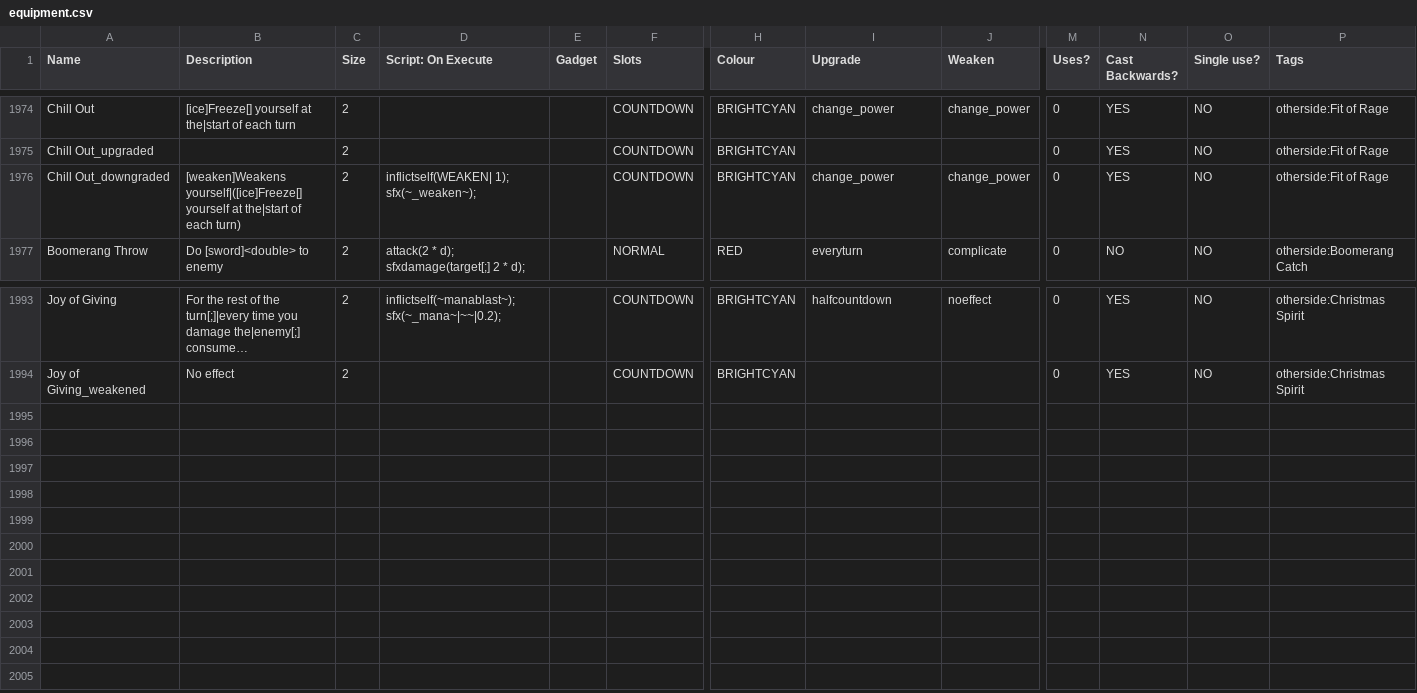
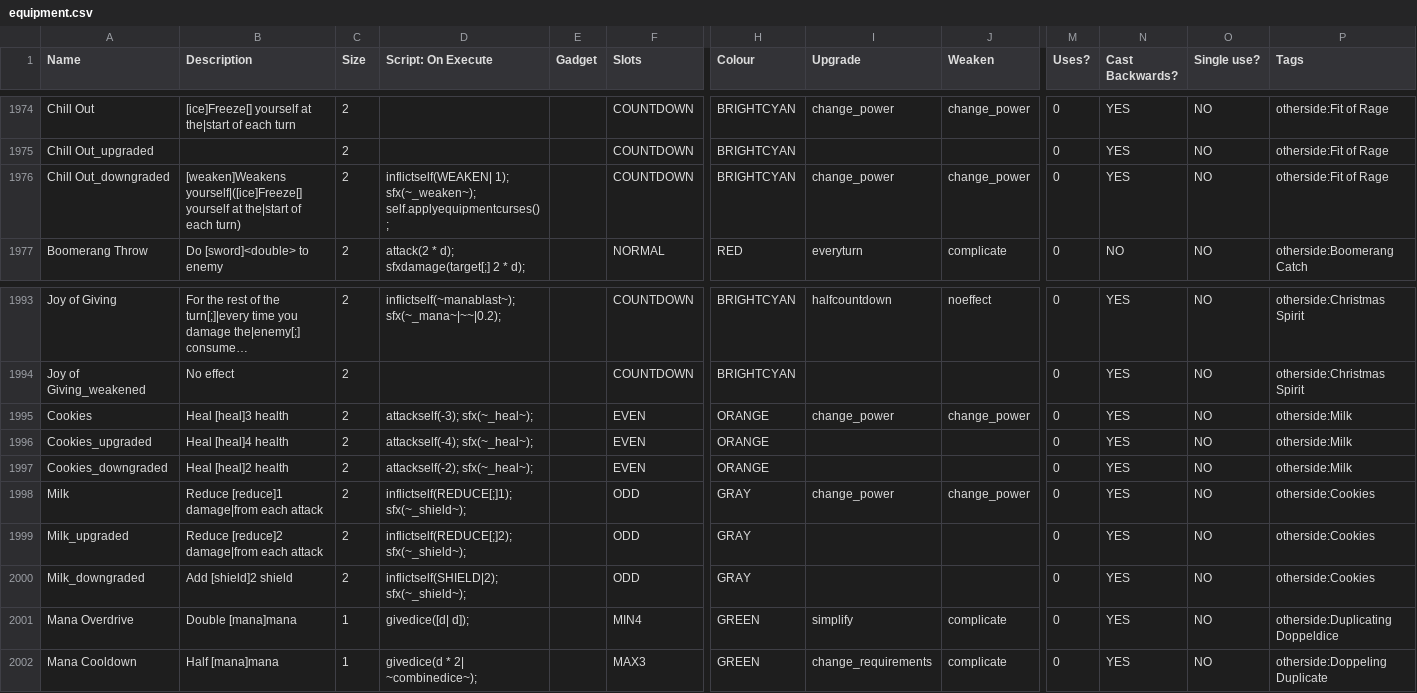
Before and after one commit to godisgoodmatt/christmasspecial, a CSV file: _append/data/text/equipment.csv, drawn as a sheet; only a part is shown, gaps mark what is left out; long unchanged cells end in …; rows hold the shown columns only; the diff names each change by its address in the sheet, - before the commit and + after, or states it on an @@ line.

Commit message:
Update equipment.csv
Added new equipment for Mariah 2

```diff
--- a/_append/data/text/equipment.csv
+++ b/_append/data/text/equipment.csv
-D1976 (Script: On Execute): …1); sfx(~_weaken~);
+D1976 (Script: On Execute): …1); sfx(~_weaken~); self.applyequipmentcurses();
+row 1995: Cookies | Heal [heal]3 health | 2 | attackself(-3); sfx(~_heal~); |  | EVEN | ORANGE | change_power | change_power | 0 | YES | NO | otherside:Milk
+row 1996: Cookies_upgraded | Heal [heal]4 health | 2 | attackself(-4); sfx(~_heal~); |  | EVEN | ORANGE |  |  | 0 | YES | NO | otherside:Milk
+row 1997: Cookies_downgraded | Heal [heal]2 health | 2 | attackself(-2); sfx(~_heal~); |  | EVEN | ORANGE |  |  | 0 | YES | NO | otherside:Milk
+row 1998: Milk | Reduce [reduce]1 damage|from each attack | 2 | inflictself(REDUCE[;]1); sfx(~_shield~); |  | ODD | GRAY | change_power | change_power | 0 | YES | NO | otherside:Cookies
+row 1999: Milk_upgraded | Reduce [reduce]2 damage|from each attack | 2 | inflictself(REDUCE[;]2); sfx(~_shield~); |  | ODD | GRAY |  |  | 0 | YES | NO | otherside:Cookies
+row 2000: Milk_downgraded | Add [shield]2 shield | 2 | inflictself(SHIELD|2); sfx(~_shield~); |  | ODD | GRAY |  |  | 0 | YES | NO | otherside:Cookies
+row 2001: Mana Overdrive | Double [mana]mana | 1 | givedice([d| d]); |  | MIN4 | GREEN | simplify | complicate | 0 | YES | NO | otherside:Duplicating Doppeldice
+row 2002: Mana Cooldown | Half [mana]mana | 1 | givedice(d * 2| ~combinedice~); |  | MAX3 | GREEN | change_requirements | complicate | 0 | YES | NO | otherside:Doppeling Duplicate
```
